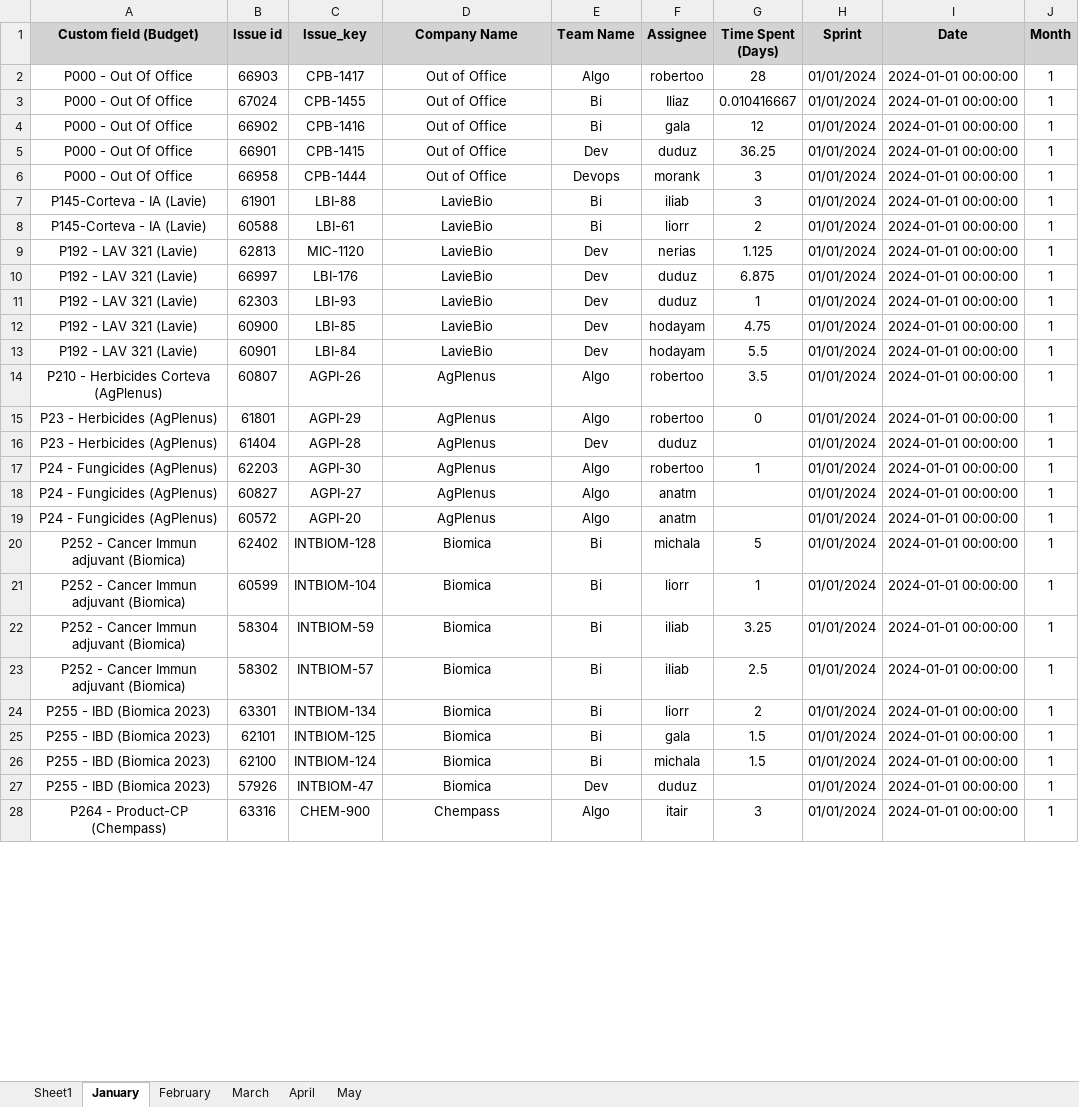
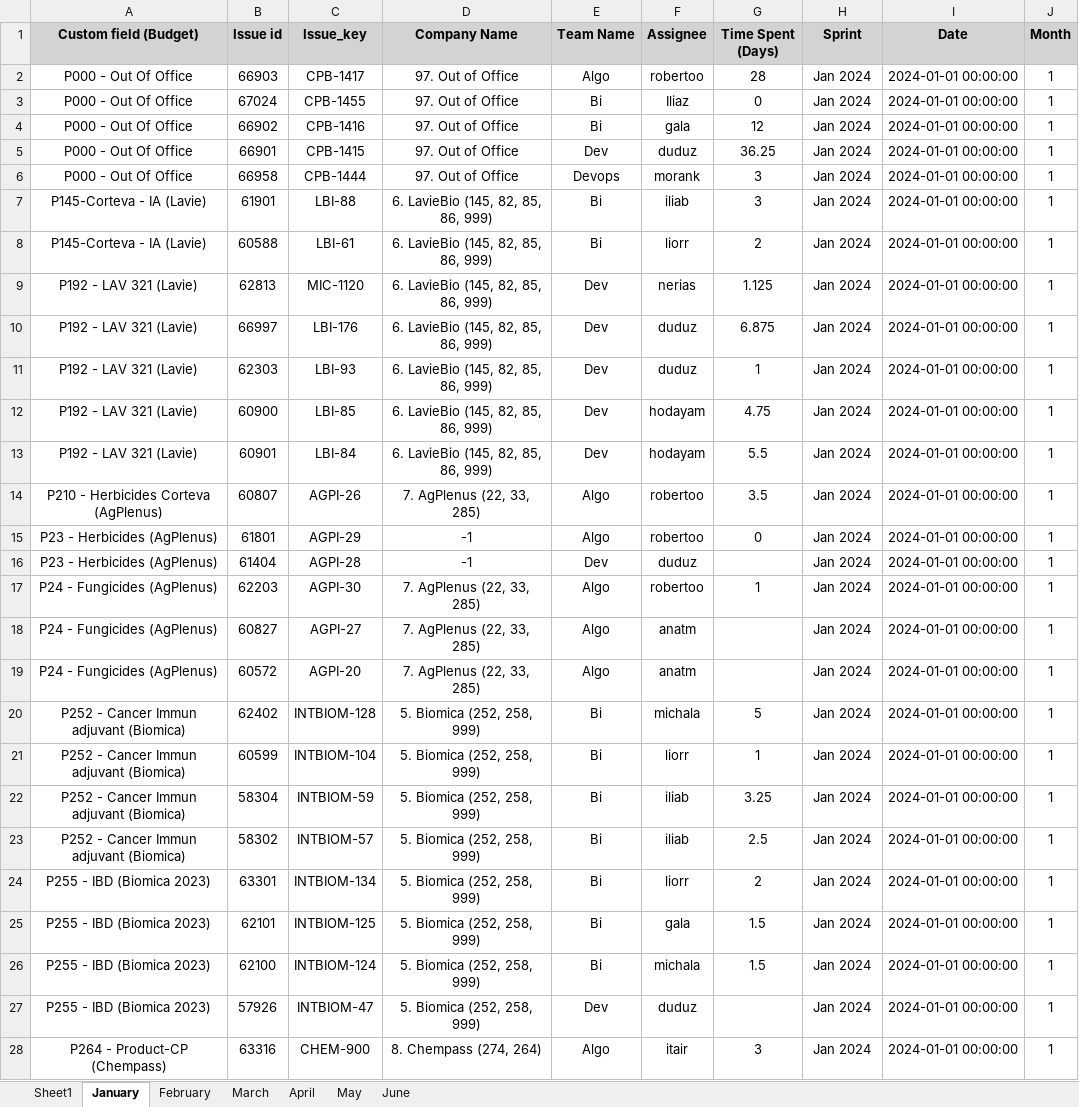
Before and after one commit to AlmogHaviv/utils, an Excel workbook: reports/yearly-report-excel/yearly-planning.xlsx, sheet January, drawn as a sheet; only a part is shown; values as stored, in another font and other column widths than the file's, no borders; the diff covers the shown part only; the diff names each change by its address in the sheet, - before the commit and + after, or states it on an @@ line.

```diff
--- a/reports/yearly-report-excel/yearly-planning.xlsx (sheet January)
+++ b/reports/yearly-report-excel/yearly-planning.xlsx (sheet January)
+sheet tab: June
-D2:D6 (Company Name): Out of Office
+D2:D6 (Company Name): 97. Out of Office
-H2:H28 (Sprint): 01/01/2024
+H2:H28 (Sprint): Jan 2024
-G3 (Time Spent (Days)): 0.010416667
+G3 (Time Spent (Days)): 0
-D7:D13 (Company Name): LavieBio
+D7:D13 (Company Name): 6. LavieBio (145, 82, 85, 86, 999)
-D14 (Company Name): AgPlenus
+D14 (Company Name): 7. AgPlenus (22, 33, 285)
-D15:D16 (Company Name): AgPlenus
+D15:D16 (Company Name): -1
-D17:D19 (Company Name): AgPlenus
+D17:D19 (Company Name): 7. AgPlenus (22, 33, 285)
-D20:D27 (Company Name): Biomica
+D20:D27 (Company Name): 5. Biomica (252, 258, 999)
-D28 (Company Name): Chempass
+D28 (Company Name): 8. Chempass (274, 264)
```
Also changed, not shown: 152 edited cells elsewhere in this sheet, sheet Sheet1, sheet March, sheet May, sheet February, sheet April, config/budget-naming.xlsx, config/yearly-company-budget.xlsx, 6 other files.
